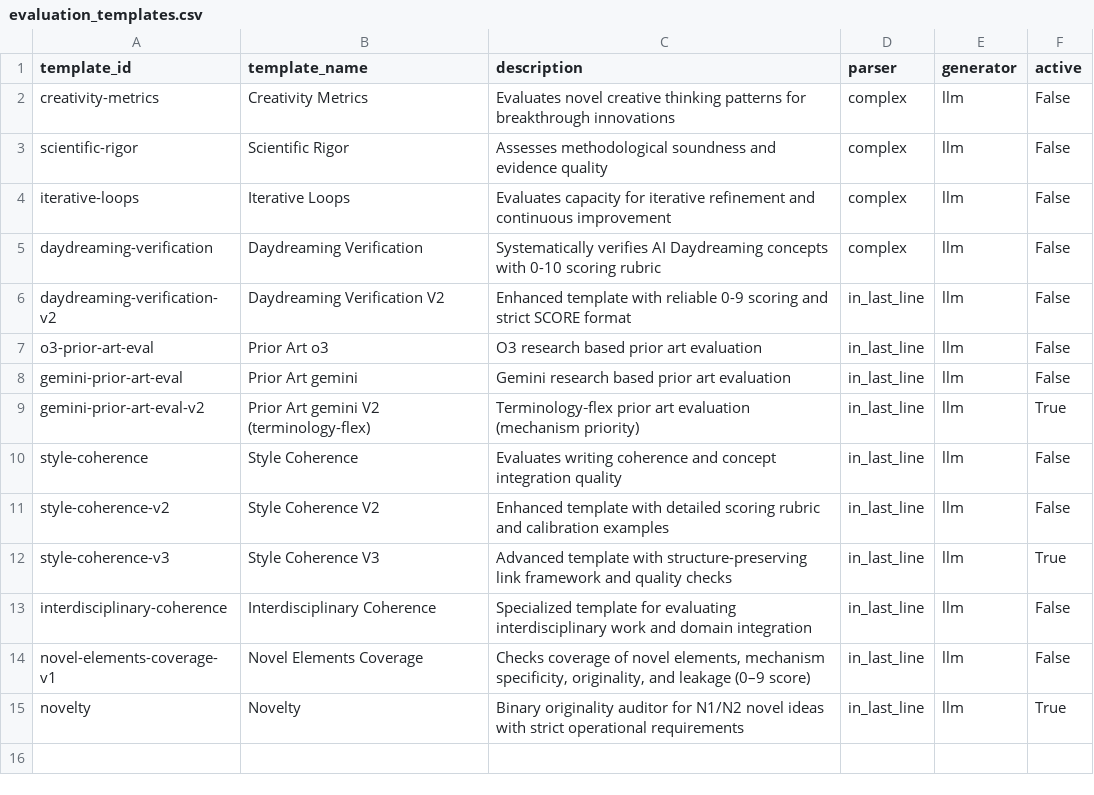
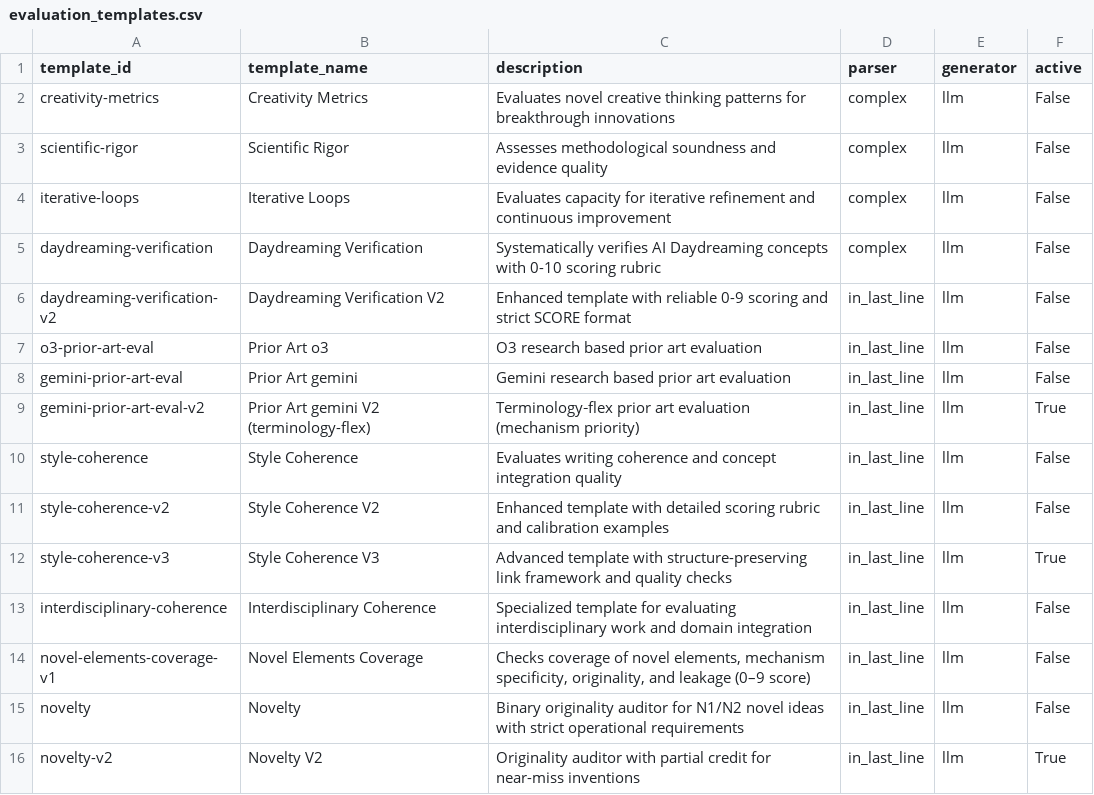
Before and after one commit to zby/DayDreamingDayDreaming, a CSV file: data/1_raw/evaluation_templates.csv, drawn as a sheet.

```diff
--- a/data/1_raw/evaluation_templates.csv
+++ b/data/1_raw/evaluation_templates.csv
@@ -14,2 +14,3 @@ interdisciplinary-coherence,Interdisciplinary Coherence,Specialized template for
 novel-elements-coverage-v1,Novel Elements Coverage,"Checks coverage of novel elements, mechanism specificity, originality, and leakage (0–9 score)",in_last_line,llm,False
-novelty,Novelty,Binary originality auditor for N1/N2 novel ideas with strict operational requirements,in_last_line,llm,True
+novelty,Novelty,Binary originality auditor for N1/N2 novel ideas with strict operational requirements,in_last_line,llm,False
+novelty-v2,Novelty V2,Originality auditor with partial credit for near-miss inventions,in_last_line,llm,True
```
Also changed, not shown: 1 other file.
